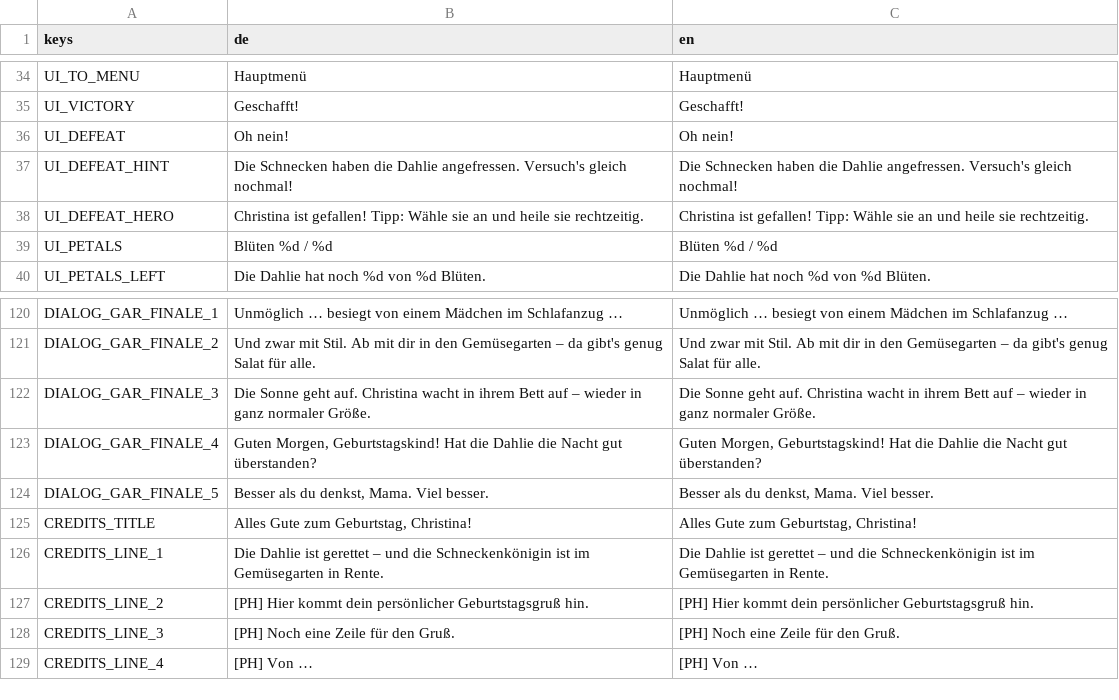
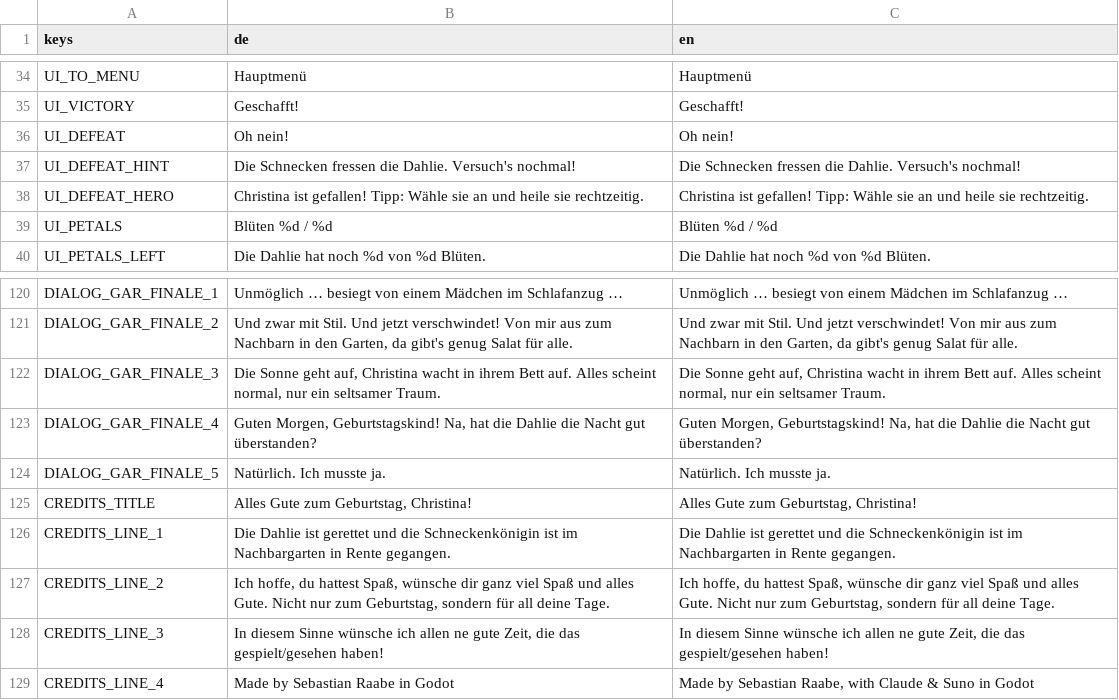
Before and after one commit to HaMeiAltVergessen/Schneckensturm, a CSV file: schneckensturm/localization/text.csv, drawn as a sheet; only a part is shown, gaps mark what is left out; the diff covers the shown part only; the diff names each change by its address in the sheet, - before the commit and + after, or states it on an @@ line.

```diff
--- a/schneckensturm/localization/text.csv
+++ b/schneckensturm/localization/text.csv
-B37 (de): Die Schnecken haben die Dahlie angefressen. Versuch's gleich nochmal!
+B37 (de): Die Schnecken fressen die Dahlie. Versuch's nochmal!
-C37 (en): Die Schnecken haben die Dahlie angefressen. Versuch's gleich nochmal!
+C37 (en): Die Schnecken fressen die Dahlie. Versuch's nochmal!
-B121 (de): …mit Stil. Ab mit dir in den Gemüsegarten – da gibt's…
+B121 (de): …mit Stil. Und jetzt verschwindet! Von mir aus zum Nachbarn in den Garten, da gibt's…
-C121 (en): …mit Stil. Ab mit dir in den Gemüsegarten – da gibt's…
+C121 (en): …mit Stil. Und jetzt verschwindet! Von mir aus zum Nachbarn in den Garten, da gibt's…
-B122 (de): …Sonne geht auf. Christina wacht in ihrem Bett auf – wieder in ganz normaler Größe.
+B122 (de): …Sonne geht auf, Christina wacht in ihrem Bett auf. Alles scheint normal, nur ein seltsamer Traum.
-C122 (en): …Sonne geht auf. Christina wacht in ihrem Bett auf – wieder in ganz normaler Größe.
+C122 (en): …Sonne geht auf, Christina wacht in ihrem Bett auf. Alles scheint normal, nur ein seltsamer Traum.
-B123 (de): …Morgen, Geburtstagskind! Hat die Dahlie…
+B123 (de): …Morgen, Geburtstagskind! Na, hat die Dahlie…
-C123 (en): …Morgen, Geburtstagskind! Hat die Dahlie…
+C123 (en): …Morgen, Geburtstagskind! Na, hat die Dahlie…
-B124 (de): Besser als du denkst, Mama. Viel besser.
+B124 (de): Natürlich. Ich musste ja.
-C124 (en): Besser als du denkst, Mama. Viel besser.
+C124 (en): Natürlich. Ich musste ja.
-B126 (de): …ist gerettet – und die Schneckenkönigin ist im Gemüsegarten in Rente.
+B126 (de): …ist gerettet und die Schneckenkönigin ist im Nachbargarten in Rente gegangen.
-C126 (en): …ist gerettet – und die Schneckenkönigin ist im Gemüsegarten in Rente.
+C126 (en): …ist gerettet und die Schneckenkönigin ist im Nachbargarten in Rente gegangen.
-B127 (de): [PH] Hier kommt dein persönlicher Geburtstagsgruß hin.
+B127 (de): Ich hoffe, du hattest Spaß, wünsche dir ganz viel Spaß und alles Gute. Nicht nur zum Geburtstag, sondern für all deine Tage.
-C127 (en): [PH] Hier kommt dein persönlicher Geburtstagsgruß hin.
+C127 (en): Ich hoffe, du hattest Spaß, wünsche dir ganz viel Spaß und alles Gute. Nicht nur zum Geburtstag, sondern für all deine Tage.
-B128 (de): [PH] Noch eine Zeile für den Gruß.
+B128 (de): In diesem Sinne wünsche ich allen ne gute Zeit, die das gespielt/gesehen haben!
-C128 (en): [PH] Noch eine Zeile für den Gruß.
+C128 (en): In diesem Sinne wünsche ich allen ne gute Zeit, die das gespielt/gesehen haben!
-B129 (de): [PH] Von …
+B129 (de): Made by Sebastian Raabe in Godot
-C129 (en): [PH] Von …
+C129 (en): Made by Sebastian Raabe, with Claude & Suno in Godot
```
Also changed, not shown: 32 edited cells elsewhere in this file, 2 other files.
